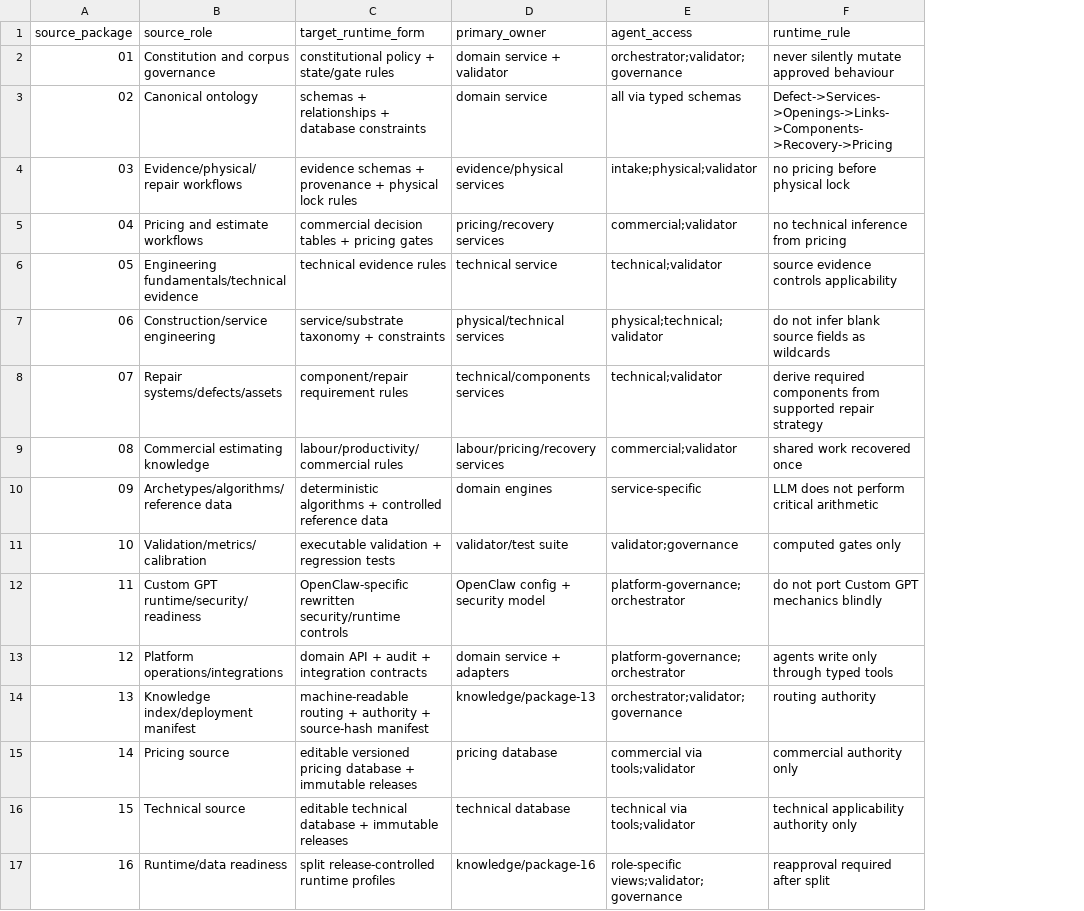
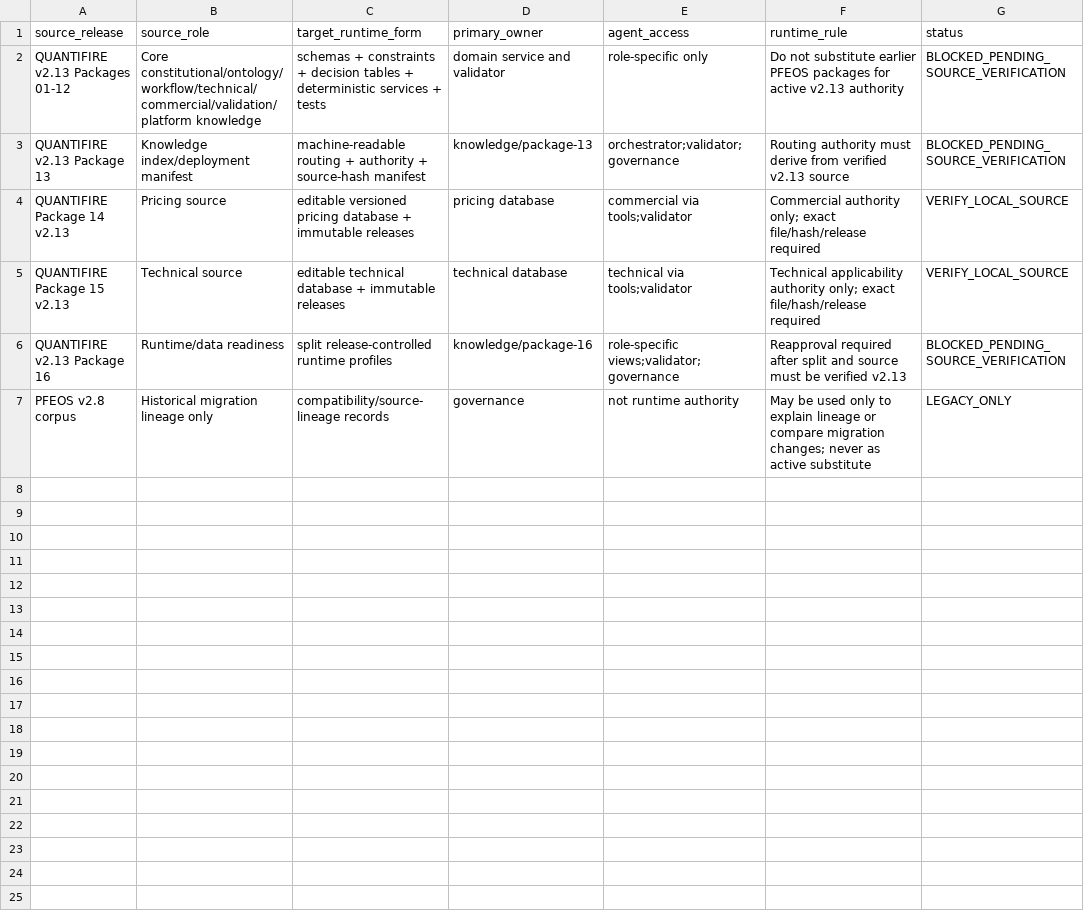
Before and after one commit to Slayde91/classifire, a CSV file: inventory/migration-map.csv, drawn as a sheet; removed rows and columns are numbered as before the commit, all else as after; the diff names each change by its address in the sheet, - before the commit and + after, or states it on an @@ line.

Commit message:
Correct migration map to use only verified QUANTIFIRE v2.13 authority

```diff
--- a/inventory/migration-map.csv
+++ b/inventory/migration-map.csv
-column A (source_package), rows 14-17: 13 | 14 | 15 | 16
+column A (source_release), rows 3-6: QUANTIFIRE v2.13 Package 13 | QUANTIFIRE Package 14 v2.13 | QUANTIFIRE Package 15 v2.13 | QUANTIFIRE v2.13 Package 16
+column G (status), rows 3-6: BLOCKED_PENDING_SOURCE_VERIFICATION | VERIFY_LOCAL_SOURCE | VERIFY_LOCAL_SOURCE | BLOCKED_PENDING_SOURCE_VERIFICATION
-row 2: 01 | Constitution and corpus governance | constitutional policy + state/gate rules | domain service + validator | orchestrator;validator;governance | never silently mutate approved behaviour
-row 3: 02 | Canonical ontology | schemas + relationships + database constraints | domain service | all via typed schemas | Defect->Services->Openings->Links->Components->Recovery->Pricing
-row 4: 03 | Evidence/physical/repair workflows | evidence schemas + provenance + physical lock rules | evidence/physical services | intake;physical;validator | no pricing before physical lock
-row 5: 04 | Pricing and estimate workflows | commercial decision tables + pricing gates | pricing/recovery services | commercial;validator | no technical inference from pricing
-row 6: 05 | Engineering fundamentals/technical evidence | technical evidence rules | technical service | technical;validator | source evidence controls applicability
-row 7: 06 | Construction/service engineering | service/substrate taxonomy + constraints | physical/technical services | physical;technical;validator | do not infer blank source fields as wildcards
-row 8: 07 | Repair systems/defects/assets | component/repair requirement rules | technical/components services | technical;validator | derive required components from supported repair strategy
-row 9: 08 | Commercial estimating knowledge | labour/productivity/commercial rules | labour/pricing/recovery services | commercial;validator | shared work recovered once
-row 10: 09 | Archetypes/algorithms/reference data | deterministic algorithms + controlled reference data | domain engines | service-specific | LLM does not perform critical arithmetic
-row 11: 10 | Validation/metrics/calibration | executable validation + regression tests | validator/test suite | validator;governance | computed gates only
-row 12: 11 | Custom GPT runtime/security/readiness | OpenClaw-specific rewritten security/runtime controls | OpenClaw config + security model | platform-governance;orchestrator | do not port Custom GPT mechanics blindly
-row 13: 12 | Platform operations/integrations | domain API + audit + integration contracts | domain service + adapters | platform-governance;orchestrator | agents write only through typed tools
+row 2: QUANTIFIRE v2.13 Packages 01-12 | Core constitutional/ontology/workflow/technical/commercial/validation/platform knowledge | schemas + constraints + decision tables + deterministic services + tests | domain service and validator | role-specific only | Do not substitute earlier PFEOS packages for active v2.13 authority | BLOCKED_PENDING_SOURCE_VERIFICATION
-F3 (runtime_rule): routing authority
+F3 (runtime_rule): Routing authority must derive from verified v2.13 source
-F4 (runtime_rule): commercial authority only
+F4 (runtime_rule): Commercial authority only; exact file/hash/release required
-F5 (runtime_rule): technical applicability authority only
+F5 (runtime_rule): Technical applicability authority only; exact file/hash/release required
-F6 (runtime_rule): reapproval required after split
+F6 (runtime_rule): Reapproval required after split and source must be verified v2.13
+row 7: PFEOS v2.8 corpus | Historical migration lineage only | compatibility/source-lineage records | governance | not runtime authority | May be used only to explain lineage or compare migration changes; never as active substitute | LEGACY_ONLY
```
